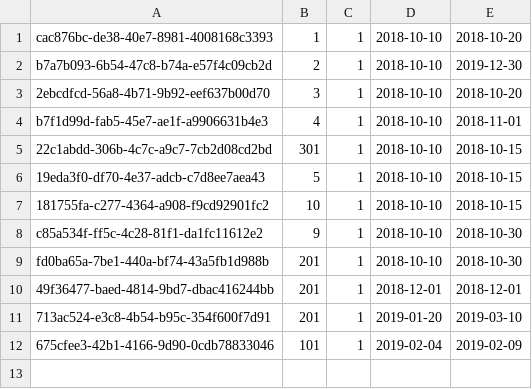
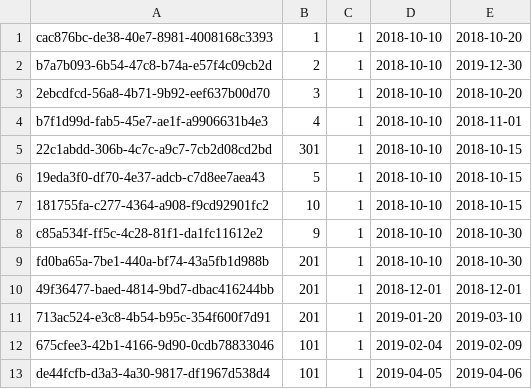
Before and after one commit to darek-giza/jjdzl1-css, a CSV file: src/main/resources/reservation.csv, drawn as a sheet; the diff names each change by its address in the sheet, - before the commit and + after, or states it on an @@ line.

Commit message:
Add users, reservations, car_types tables, correct cars table in db

```diff
--- a/src/main/resources/reservation.csv
+++ b/src/main/resources/reservation.csv
+row 13: de44fcfb-d3a3-4a30-9817-df1967d538d4 | 101 | 1 | 2019-04-05 | 2019-04-06
```
Also changed, not shown: 2 other files.
